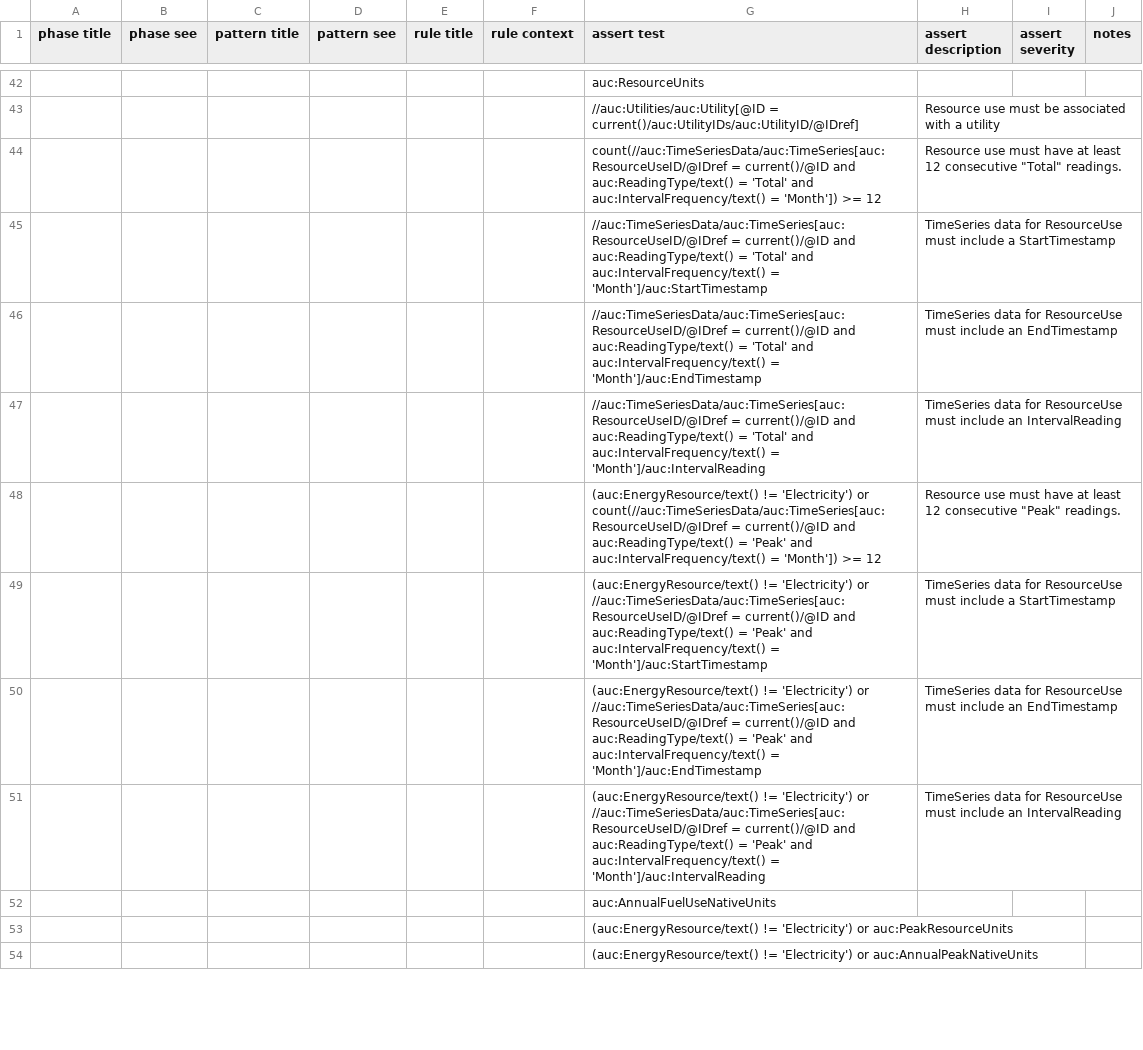
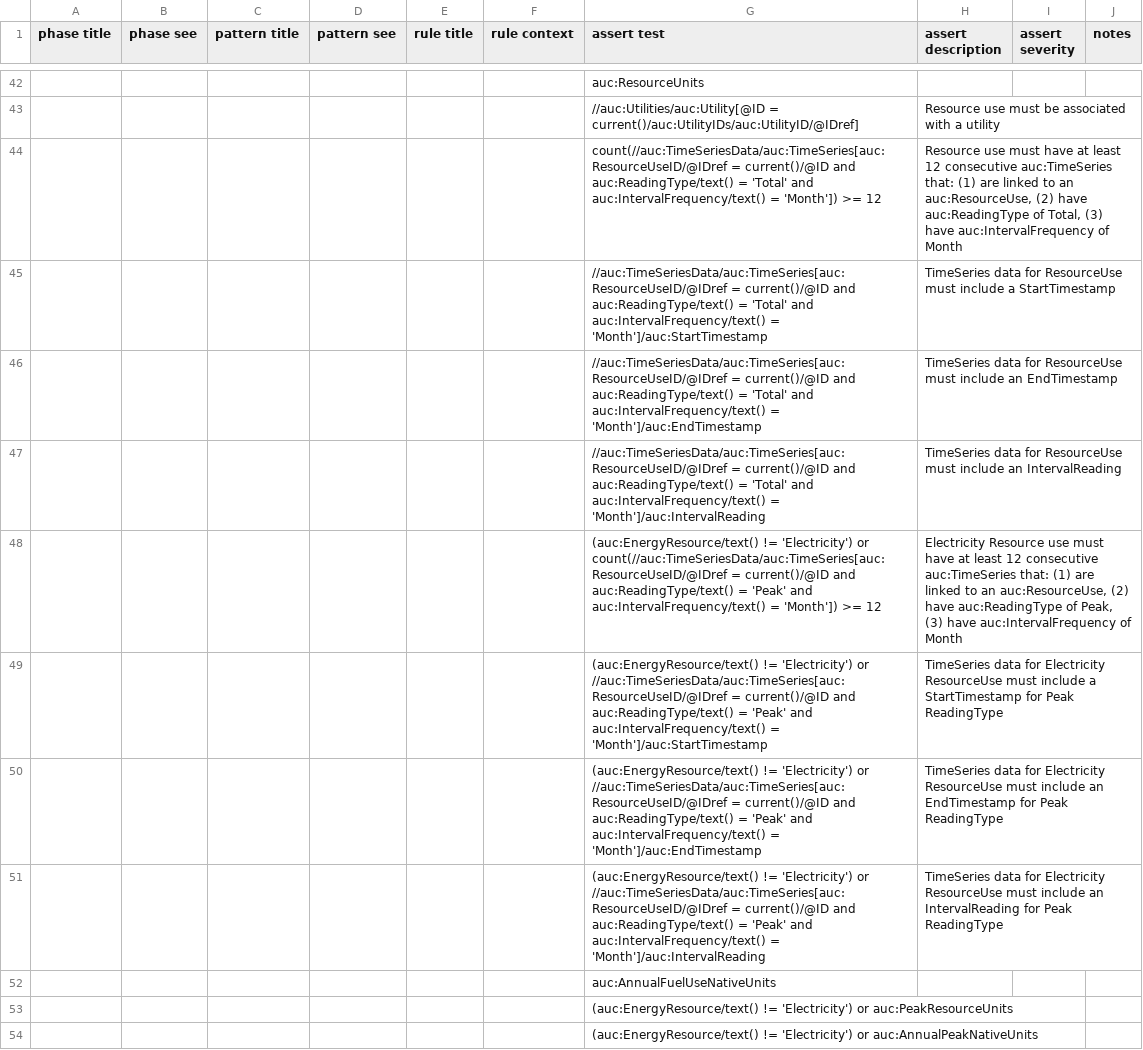
Before and after one commit to BuildingSync/TestSuite, a CSV file: schematron/v2.1.0/L100_Audit.csv, drawn as a sheet; only a part is shown, gaps mark what is left out.

Commit message:
refactor(L100_Audit): update messages for TimeSeries assertions

```diff
--- a/schematron/v2.1.0/L100_Audit.csv
+++ b/schematron/v2.1.0/L100_Audit.csv
@@ -44,3 +44,3 @@
 "","","","","","","//auc:Utilities/auc:Utility[@ID = current()/auc:UtilityIDs/auc:UtilityID/@IDref]","Resource use must be associated with a utility","",""
-"","","","","","","count(//auc:TimeSeriesData/auc:TimeSeries[auc:ResourceUseID/@IDref = current()/@ID and auc:ReadingType/text() = 'Total' and auc:IntervalFrequency/text() = 'Month']) >= 12","Resource use must have at least 12 consecutive ""Total"" readings.","",""
+"","","","","","","count(//auc:TimeSeriesData/auc:TimeSeries[auc:ResourceUseID/@IDref = current()/@ID and auc:ReadingType/text() = 'Total' and auc:IntervalFrequency/text() = 'Month']) >= 12","Resource use must have at least 12 consecutive auc:TimeSeries that: (1) are linked to an auc:ResourceUse, (2) have auc:ReadingType of Total, (3) have auc:IntervalFrequency of Month","",""
 "","","","","","","//auc:TimeSeriesData/auc:TimeSeries[auc:ResourceUseID/@IDref = current()/@ID and auc:ReadingType/text() = 'Total' and auc:IntervalFrequency/text() = 'Month']/auc:StartTimestamp","TimeSeries data for ResourceUse must include a StartTimestamp","",""
@@ -48,6 +48,6 @@
 "","","","","","","//auc:TimeSeriesData/auc:TimeSeries[auc:ResourceUseID/@IDref = current()/@ID and auc:ReadingType/text() = 'Total' and auc:IntervalFrequency/text() = 'Month']/auc:IntervalReading","TimeSeries data for ResourceUse must include an IntervalReading","",""
-"","","","","","","(auc:EnergyResource/text() != 'Electricity') or count(//auc:TimeSeriesData/auc:TimeSeries[auc:ResourceUseID/@IDref = current()/@ID and auc:ReadingType/text() = 'Peak' and auc:IntervalFrequency/text() = 'Month']) >= 12","Resource use must have at least 12 consecutive ""Peak"" readings.","",""
-"","","","","","","(auc:EnergyResource/text() != 'Electricity') or //auc:TimeSeriesData/auc:TimeSeries[auc:ResourceUseID/@IDref = current()/@ID and auc:ReadingType/text() = 'Peak' and auc:IntervalFrequency/text() = 'Month']/auc:StartTimestamp","TimeSeries data for ResourceUse must include a StartTimestamp","",""
-"","","","","","","(auc:EnergyResource/text() != 'Electricity') or //auc:TimeSeriesData/auc:TimeSeries[auc:ResourceUseID/@IDref = current()/@ID and auc:ReadingType/text() = 'Peak' and auc:IntervalFrequency/text() = 'Month']/auc:EndTimestamp","TimeSeries data for ResourceUse must include an EndTimestamp","",""
-"","","","","","","(auc:EnergyResource/text() != 'Electricity') or //auc:TimeSeriesData/auc:TimeSeries[auc:ResourceUseID/@IDref = current()/@ID and auc:ReadingType/text() = 'Peak' and auc:IntervalFrequency/text() = 'Month']/auc:IntervalReading","TimeSeries data for ResourceUse must include an IntervalReading","",""
+"","","","","","","(auc:EnergyResource/text() != 'Electricity') or count(//auc:TimeSeriesData/auc:TimeSeries[auc:ResourceUseID/@IDref = current()/@ID and auc:ReadingType/text() = 'Peak' and auc:IntervalFrequency/text() = 'Month']) >= 12","Electricity Resource use must have at least 12 consecutive auc:TimeSeries that: (1) are linked to an auc:ResourceUse, (2) have auc:ReadingType of Peak, (3) have auc:IntervalFrequency of Month","",""
+"","","","","","","(auc:EnergyResource/text() != 'Electricity') or //auc:TimeSeriesData/auc:TimeSeries[auc:ResourceUseID/@IDref = current()/@ID and auc:ReadingType/text() = 'Peak' and auc:IntervalFrequency/text() = 'Month']/auc:StartTimestamp","TimeSeries data for Electricity ResourceUse must include a StartTimestamp for Peak ReadingType","",""
+"","","","","","","(auc:EnergyResource/text() != 'Electricity') or //auc:TimeSeriesData/auc:TimeSeries[auc:ResourceUseID/@IDref = current()/@ID and auc:ReadingType/text() = 'Peak' and auc:IntervalFrequency/text() = 'Month']/auc:EndTimestamp","TimeSeries data for Electricity ResourceUse must include an EndTimestamp for Peak ReadingType","",""
+"","","","","","","(auc:EnergyResource/text() != 'Electricity') or //auc:TimeSeriesData/auc:TimeSeries[auc:ResourceUseID/@IDref = current()/@ID and auc:ReadingType/text() = 'Peak' and auc:IntervalFrequency/text() = 'Month']/auc:IntervalReading","TimeSeries data for Electricity ResourceUse must include an IntervalReading for Peak ReadingType","",""
 "","","","","","","auc:AnnualFuelUseNativeUnits","","",""
```
Also changed, not shown: 1 other file.
